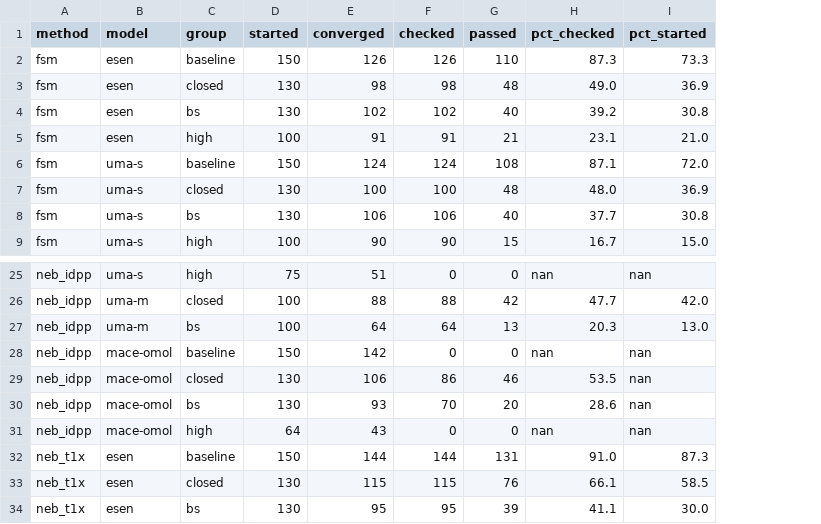
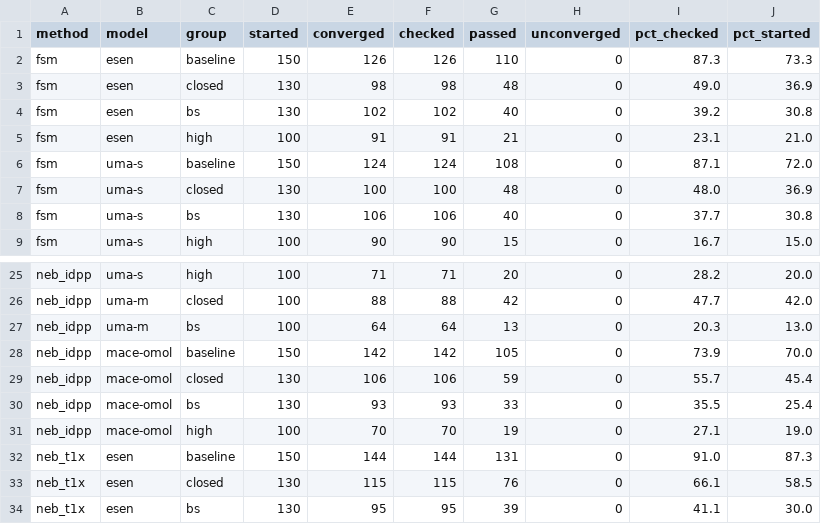
Before and after one commit to benediktpabinger/CCSD-Transition1x, a CSV file: results/search_checks.csv, drawn as a sheet; only a part is shown, gaps mark what is left out; addresses are those after the commit; the diff covers the shown part only; the diff names each change by its address in the sheet, - before the commit and + after, or states it on an @@ line.

```diff
--- a/results/search_checks.csv
+++ b/results/search_checks.csv
+column H (unconverged), rows 2-9: all 0; rows 25-34: all 0
-D25 (started): 75
+D25 (started): 100
-E25 (converged): 51
+E25 (converged): 71
-F25 (checked): 0
+F25 (checked): 71
-G25 (passed): 0
+G25 (passed): 20
-I25 (pct_checked): nan
+I25 (pct_checked): 28.2
-J25 (pct_started): nan
+J25 (pct_started): 20.0
-F28 (checked): 0
+F28 (checked): 142
-G28 (passed): 0
+G28 (passed): 105
-I28 (pct_checked): nan
+I28 (pct_checked): 73.9
-J28 (pct_started): nan
+J28 (pct_started): 70.0
-F29 (checked): 86
+F29 (checked): 106
-G29 (passed): 46
+G29 (passed): 59
-I29 (pct_checked): 53.5
+I29 (pct_checked): 55.7
-J29 (pct_started): nan
+J29 (pct_started): 45.4
-F30 (checked): 70
+F30 (checked): 93
-G30 (passed): 20
+G30 (passed): 33
-I30 (pct_checked): 28.6
+I30 (pct_checked): 35.5
-J30 (pct_started): nan
+J30 (pct_started): 25.4
-D31 (started): 64
+D31 (started): 100
-E31 (converged): 43
+E31 (converged): 70
-F31 (checked): 0
+F31 (checked): 70
-G31 (passed): 0
+G31 (passed): 19
-I31 (pct_checked): nan
+I31 (pct_checked): 27.1
-J31 (pct_started): nan
+J31 (pct_started): 19.0
```
Also changed, not shown: 31 edited cells elsewhere in this file, results/marks_pilot.csv, results/marks_pilot_excluded.csv.
